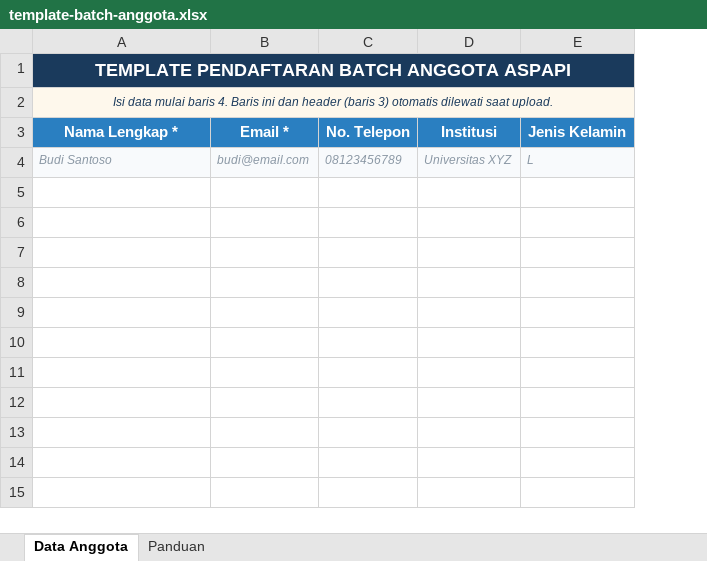
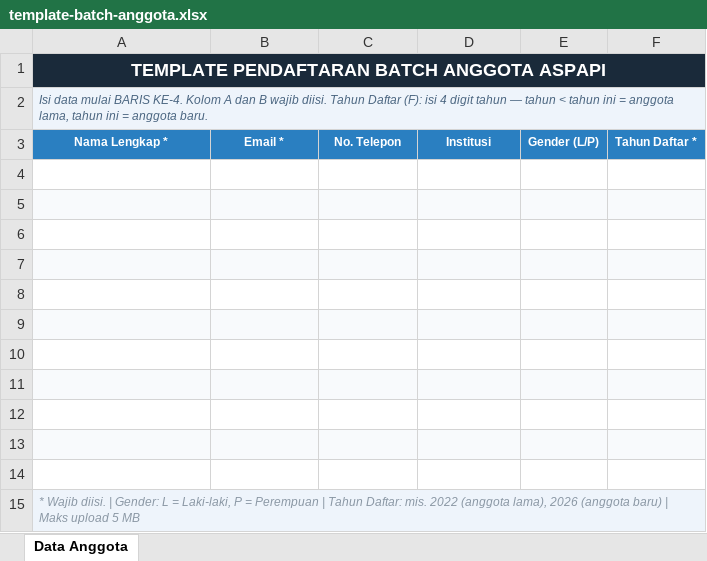
Before and after one commit to Hanhan73/Aspapi, an Excel workbook: aspapi/public/templates/template-batch-anggota.xlsx, sheet Data Anggota, drawn as a sheet; values as stored, in another font and other column widths than the file's, no borders; removed rows and columns are numbered as before the commit, all else as after; the diff names each change by its address in the sheet, - before the commit and + after, or states it on an @@ line.

Commit message:
fix: regionstaff batch form

```diff
--- a/aspapi/public/templates/template-batch-anggota.xlsx (sheet Data Anggota)
+++ b/aspapi/public/templates/template-batch-anggota.xlsx (sheet Data Anggota)
-sheet tab: Panduan
-column E, rows 3-4: Jenis Kelamin | L
+column E, row 3: Gender (L/P)
+column F, row 3: Tahun Daftar *
-A1 fill: #1A3A5C
+A1 fill: #1A2A3A
-A2: …data mulai baris 4. Baris ini dan header (baris 3) otomatis dilewati saat upload.
+A2: …data mulai BARIS KE-4. Kolom A dan B wajib diisi. Tahun Daftar (F): isi 4 digit tahun — tahun < tahun ini = anggota lama, tahun ini = anggota baru.
@@ A2 text colour: #1A3A5C → #4A6580, alignment: center → left @@
@@ A3:D3 text size: smaller @@
-row 4: Budi Santoso | budi@email.com | 08123456789 | Universitas XYZ | L
+row 4: (empty)
-A4:D4 fill: #F8FAFC
+A4:D4 fill: none
+row 5: (empty)
+row 6: (empty)
+row 7: (empty)
+row 8: (empty)
+row 9: (empty)
+row 10: (empty)
+row 11: (empty)
+row 12: (empty)
+row 13: (empty)
+row 14: (empty)
+row 15: * Wajib diisi. | Gender: L = Laki-laki, P = Perempuan | Tahun Daftar: mis. 2022 (anggota lama), 2026 (anggota baru) | Maks upload 5 MB
```
Also changed, not shown: 4 other files.
